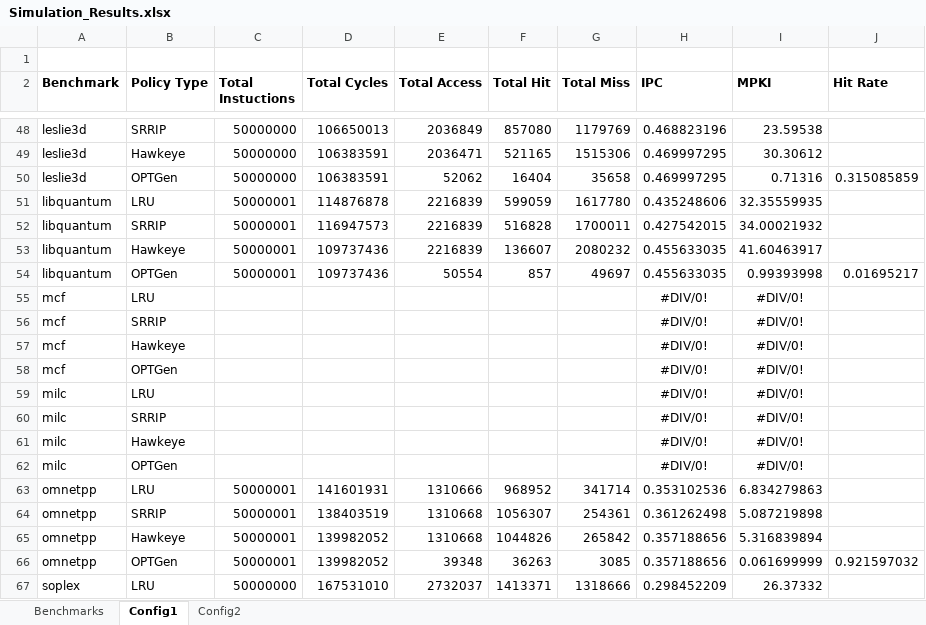
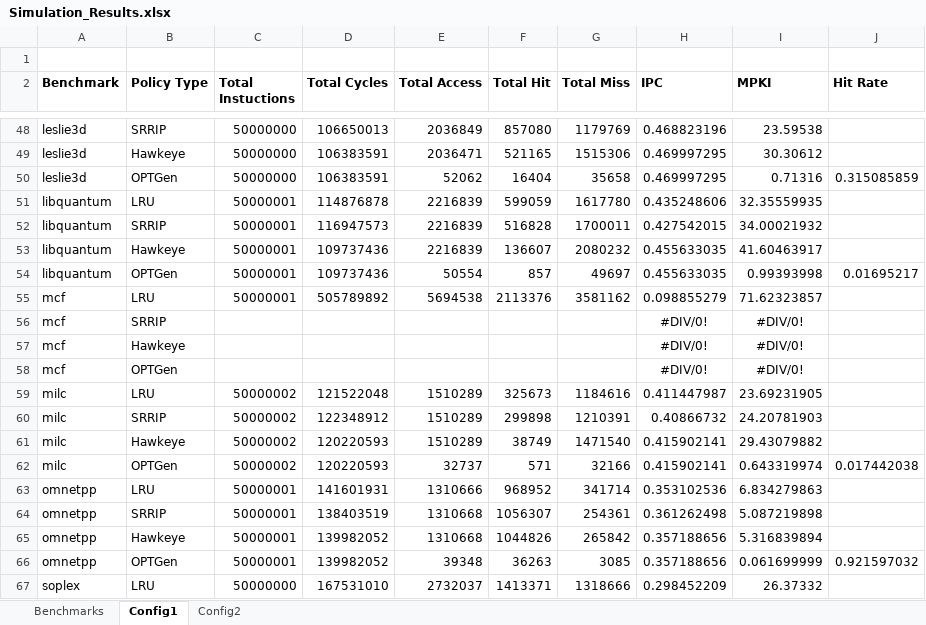
Before and after one commit to hyerania/Belady-Cache-Replacement, an Excel workbook: Reports/Simulation_Results.xlsx, sheet Config1, drawn as a sheet; only a part is shown, gaps mark what is left out; values as stored, in another font and other column widths than the file's, no borders; removed rows and columns are numbered as before the commit, all else as after; the diff names each change by its address in the sheet, - before the commit and + after, or states it on an @@ line.

Commit message:
Added LRU results for mcf

```diff
--- a/Reports/Simulation_Results.xlsx (sheet Config1)
+++ b/Reports/Simulation_Results.xlsx (sheet Config1)
-row 55: mcf | LRU |  |  |  |  |  | #DIV/0! | #DIV/0!
+row 55: mcf | LRU | 50000001 | 505789892 | 5694538 | 2113376 | 3581162 | 0.098855279 | 71.62323857
-row 59: milc | LRU |  |  |  |  |  | #DIV/0! | #DIV/0!
-row 60: milc | SRRIP |  |  |  |  |  | #DIV/0! | #DIV/0!
-row 61: milc | Hawkeye |  |  |  |  |  | #DIV/0! | #DIV/0!
-row 62: milc | OPTGen |  |  |  |  |  | #DIV/0! | #DIV/0!
+row 59: milc | LRU | 50000002 | 121522048 | 1510289 | 325673 | 1184616 | 0.411447987 | 23.69231905
+row 60: milc | SRRIP | 50000002 | 122348912 | 1510289 | 299898 | 1210391 | 0.40866732 | 24.20781903
+row 61: milc | Hawkeye | 50000002 | 120220593 | 1510289 | 38749 | 1471540 | 0.415902141 | 29.43079882
+row 62: milc | OPTGen | 50000002 | 120220593 | 32737 | 571 | 32166 | 0.415902141 | 0.643319974 | 0.017442038
```
Also changed, not shown: sheet Config2.
